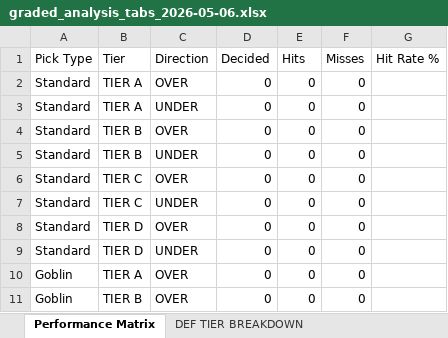
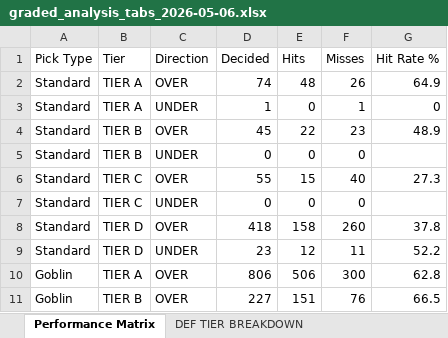
Before and after one commit to halekevi/nba-pipelines, an Excel workbook: ui_runner/templates/graded_analysis_tabs_2026-05-06.xlsx, sheet Performance Matrix, drawn as a sheet; only a part is shown; values as stored, in another font and other column widths than the file's, no borders; the diff covers the shown part only; the diff names each change by its address in the sheet, - before the commit and + after, or states it on an @@ line.

```diff
--- a/ui_runner/templates/graded_analysis_tabs_2026-05-06.xlsx (sheet Performance Matrix)
+++ b/ui_runner/templates/graded_analysis_tabs_2026-05-06.xlsx (sheet Performance Matrix)
-D2 (Decided): 0
+D2 (Decided): 74
-E2 (Hits): 0
+E2 (Hits): 48
-F2 (Misses): 0
+F2 (Misses): 26
-G2 (Hit Rate %): (empty)
+G2 (Hit Rate %): 64.9
-D3 (Decided): 0
+D3 (Decided): 1
-F3 (Misses): 0
+F3 (Misses): 1
-G3 (Hit Rate %): (empty)
+G3 (Hit Rate %): 0
-D4 (Decided): 0
+D4 (Decided): 45
-E4 (Hits): 0
+E4 (Hits): 22
-F4 (Misses): 0
+F4 (Misses): 23
-G4 (Hit Rate %): (empty)
+G4 (Hit Rate %): 48.9
-D6 (Decided): 0
+D6 (Decided): 55
-E6 (Hits): 0
+E6 (Hits): 15
-F6 (Misses): 0
+F6 (Misses): 40
-G6 (Hit Rate %): (empty)
+G6 (Hit Rate %): 27.3
-D8 (Decided): 0
+D8 (Decided): 418
-E8 (Hits): 0
+E8 (Hits): 158
-F8 (Misses): 0
+F8 (Misses): 260
-G8 (Hit Rate %): (empty)
+G8 (Hit Rate %): 37.8
-D9 (Decided): 0
+D9 (Decided): 23
-E9 (Hits): 0
+E9 (Hits): 12
-F9 (Misses): 0
+F9 (Misses): 11
-G9 (Hit Rate %): (empty)
+G9 (Hit Rate %): 52.2
-D10 (Decided): 0
+D10 (Decided): 806
-E10 (Hits): 0
+E10 (Hits): 506
-F10 (Misses): 0
+F10 (Misses): 300
-G10 (Hit Rate %): (empty)
+G10 (Hit Rate %): 62.8
-D11 (Decided): 0
+D11 (Decided): 227
-E11 (Hits): 0
+E11 (Hits): 151
-F11 (Misses): 0
+F11 (Misses): 76
-G11 (Hit Rate %): (empty)
+G11 (Hit Rate %): 66.5
```
Also changed, not shown: 24 edited cells elsewhere in this sheet, sheet DEF TIER BREAKDOWN, ui_runner/templates/graded_analysis_tabs_2026-05-05.xlsx, 5 other files.
